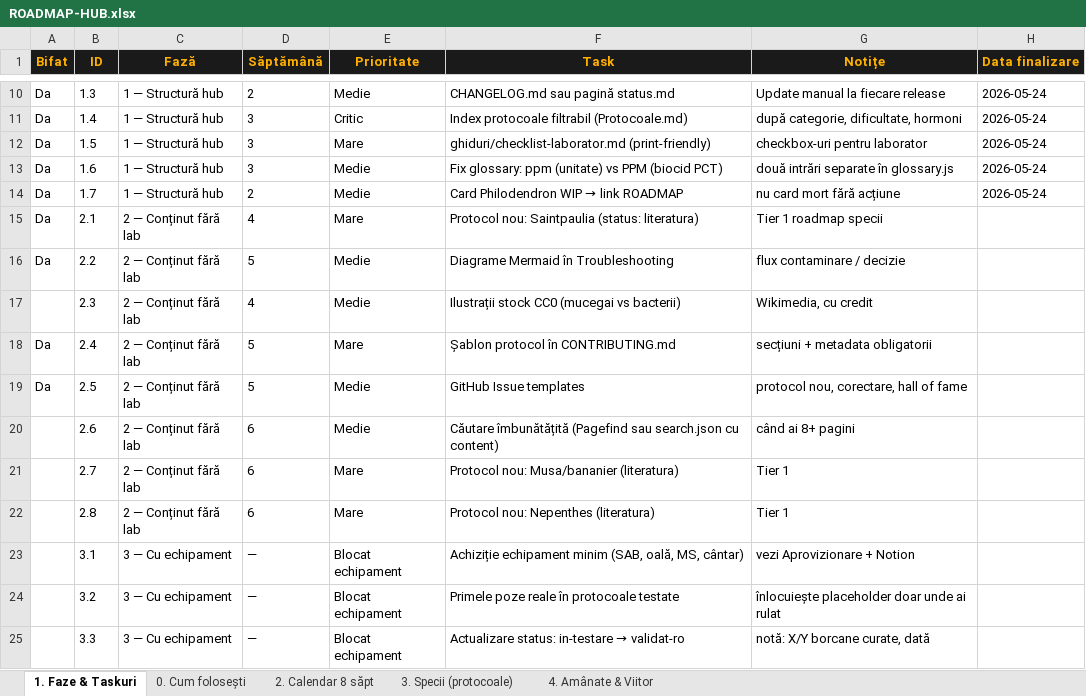
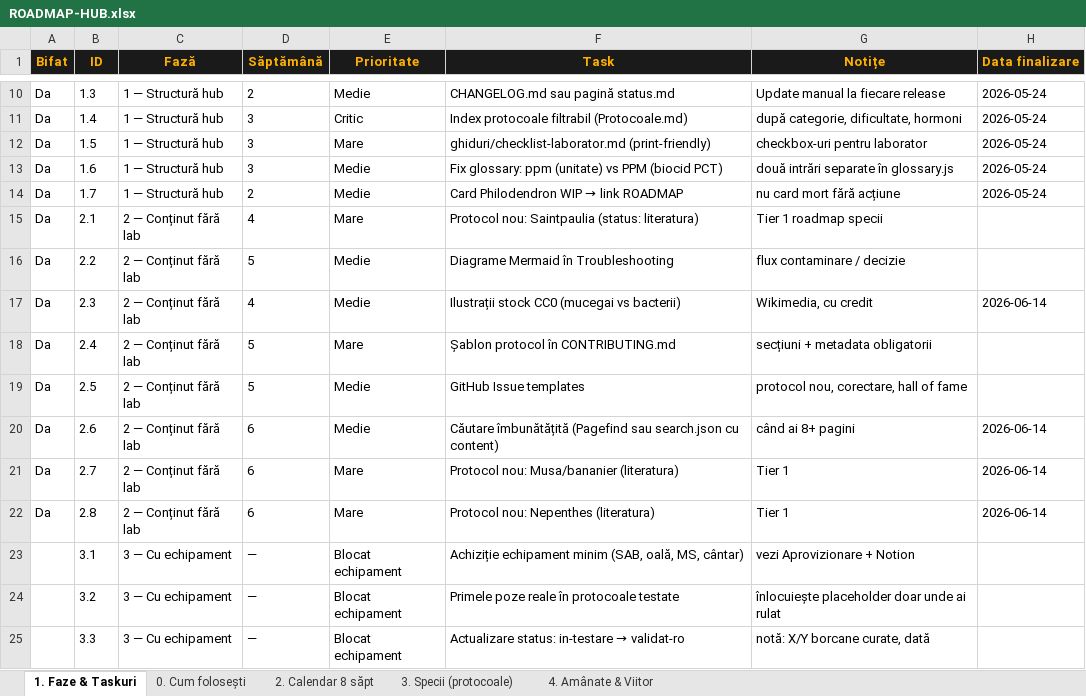
Before and after one commit to LaurenceDeer/protocoale-tissue-culture, an Excel workbook: ROADMAP-HUB.xlsx, sheet 1. Faze & Taskuri, drawn as a sheet; only a part is shown, gaps mark what is left out; values as stored, in another font and other column widths than the file's, no borders; the diff names each change by its address in the sheet, - before the commit and + after, or states it on an @@ line.

```diff
--- a/ROADMAP-HUB.xlsx (sheet 1. Faze & Taskuri)
+++ b/ROADMAP-HUB.xlsx (sheet 1. Faze & Taskuri)
-A17 (Bifat): (empty)
+A17 (Bifat): Da
-H17 (Data finalizare): (empty)
+H17 (Data finalizare): 2026-06-14
-A20:A22 (Bifat): (empty)
+A20:A22 (Bifat): Da
-H20:H22 (Data finalizare): (empty)
+H20:H22 (Data finalizare): 2026-06-14
```
Also changed, not shown: sheet 2. Calendar 8 săpt, 12 other files.
